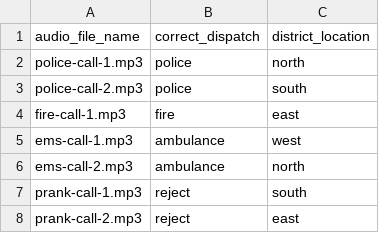
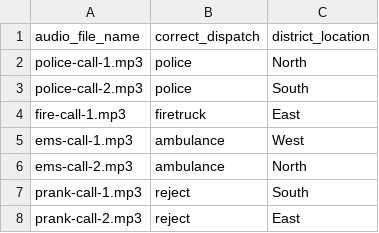
Before and after one commit to anna-wg/jam03, a CSV file: public/audio/emergency_calls/calls.csv, drawn as a sheet.

```diff
--- a/public/audio/emergency_calls/calls.csv
+++ b/public/audio/emergency_calls/calls.csv
@@ -1,8 +1,8 @@
 audio_file_name,correct_dispatch,district_location
-police-call-1.mp3,police,north
-police-call-2.mp3,police,south
-fire-call-1.mp3,fire,east
-ems-call-1.mp3,ambulance,west
-ems-call-2.mp3,ambulance,north
-prank-call-1.mp3,reject,south
-prank-call-2.mp3,reject,east
+police-call-1.mp3,police,North
+police-call-2.mp3,police,South
+fire-call-1.mp3,firetruck,East
+ems-call-1.mp3,ambulance,West
+ems-call-2.mp3,ambulance,North
+prank-call-1.mp3,reject,South
+prank-call-2.mp3,reject,East
```
Also changed, not shown: 2 other files.
